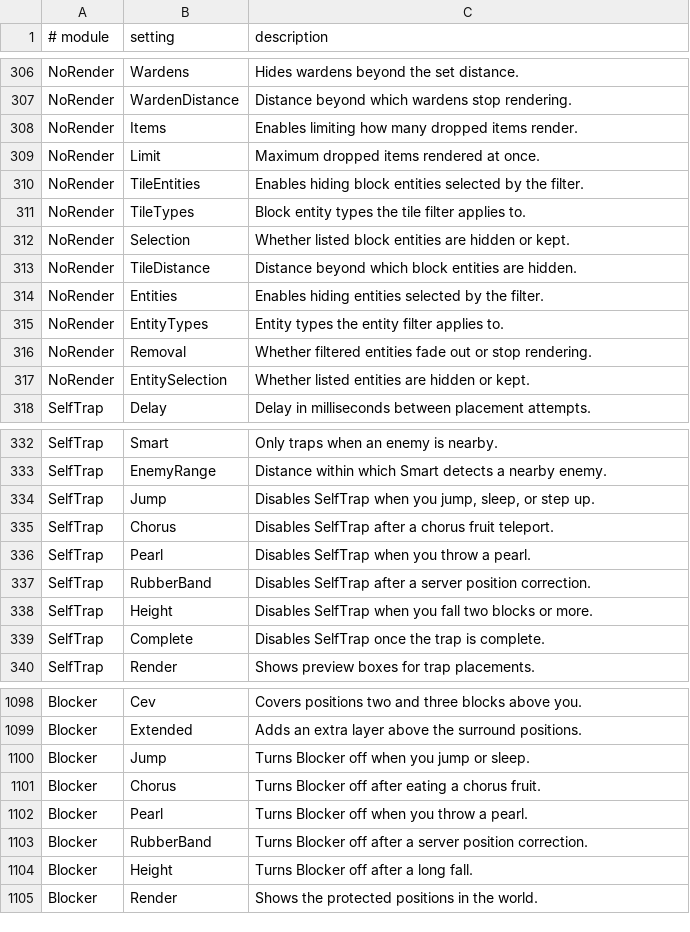
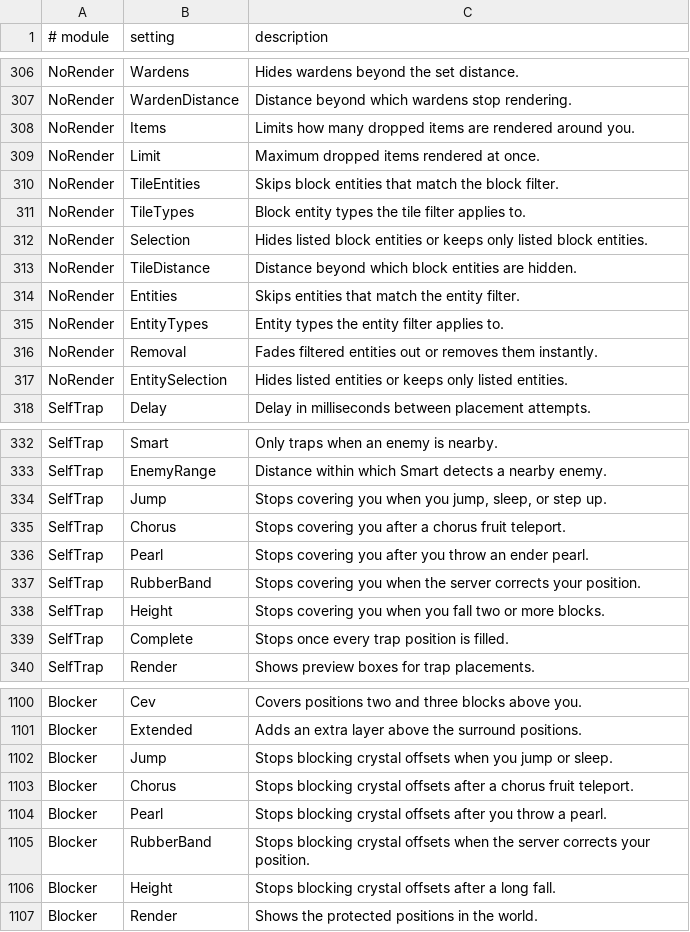
Before and after one commit to Boyonbike/Argus-Client, a TSV file: 1.21.11/src/main/resources/assets/argusclient/descriptions.tsv, drawn as a sheet; only a part is shown, gaps mark what is left out; the diff covers the shown part only.

```diff
--- a/1.21.11/src/main/resources/assets/argusclient/descriptions.tsv
+++ b/1.21.11/src/main/resources/assets/argusclient/descriptions.tsv
@@ -307,12 +307,12 @@ NoRender	Wardens	Hides wardens beyond the set distance.
 NoRender	WardenDistance	Distance beyond which wardens stop rendering.
-NoRender	Items	Enables limiting how many dropped items render.
+NoRender	Items	Limits how many dropped items are rendered around you.
 NoRender	Limit	Maximum dropped items rendered at once.
-NoRender	TileEntities	Enables hiding block entities selected by the filter.
+NoRender	TileEntities	Skips block entities that match the block filter.
 NoRender	TileTypes	Block entity types the tile filter applies to.
-NoRender	Selection	Whether listed block entities are hidden or kept.
+NoRender	Selection	Hides listed block entities or keeps only listed block entities.
 NoRender	TileDistance	Distance beyond which block entities are hidden.
-NoRender	Entities	Enables hiding entities selected by the filter.
+NoRender	Entities	Skips entities that match the entity filter.
 NoRender	EntityTypes	Entity types the entity filter applies to.
-NoRender	Removal	Whether filtered entities fade out or stop rendering.
-NoRender	EntitySelection	Whether listed entities are hidden or kept.
+NoRender	Removal	Fades filtered entities out or removes them instantly.
+NoRender	EntitySelection	Hides listed entities or keeps only listed entities.
 SelfTrap	Delay	Delay in milliseconds between placement attempts.
@@ -333,8 +333,8 @@ SelfTrap	Smart	Only traps when an enemy is nearby.
 SelfTrap	EnemyRange	Distance within which Smart detects a nearby enemy.
-SelfTrap	Jump	Disables SelfTrap when you jump, sleep, or step up.
-SelfTrap	Chorus	Disables SelfTrap after a chorus fruit teleport.
-SelfTrap	Pearl	Disables SelfTrap when you throw a pearl.
-SelfTrap	RubberBand	Disables SelfTrap after a server position correction.
-SelfTrap	Height	Disables SelfTrap when you fall two blocks or more.
-SelfTrap	Complete	Disables SelfTrap once the trap is complete.
+SelfTrap	Jump	Stops covering you when you jump, sleep, or step up.
+SelfTrap	Chorus	Stops covering you after a chorus fruit teleport.
+SelfTrap	Pearl	Stops covering you after you throw an ender pearl.
+SelfTrap	RubberBand	Stops covering you when the server corrects your position.
+SelfTrap	Height	Stops covering you when you fall two or more blocks.
+SelfTrap	Complete	Stops once every trap position is filled.
 SelfTrap	Render	Shows preview boxes for trap placements.
@@ -1099,7 +1101,7 @@ Blocker	Cev	Covers positions two and three blocks above you.
 Blocker	Extended	Adds an extra layer above the surround positions.
-Blocker	Jump	Turns Blocker off when you jump or sleep.
-Blocker	Chorus	Turns Blocker off after eating a chorus fruit.
-Blocker	Pearl	Turns Blocker off when you throw a pearl.
-Blocker	RubberBand	Turns Blocker off after a server position correction.
-Blocker	Height	Turns Blocker off after a long fall.
+Blocker	Jump	Stops blocking crystal offsets when you jump or sleep.
+Blocker	Chorus	Stops blocking crystal offsets after a chorus fruit teleport.
+Blocker	Pearl	Stops blocking crystal offsets after you throw a pearl.
+Blocker	RubberBand	Stops blocking crystal offsets when the server corrects your position.
+Blocker	Height	Stops blocking crystal offsets after a long fall.
 Blocker	Render	Shows the protected positions in the world.
```
Also changed, not shown: 2 added rows and 131 edited cells elsewhere in this file, 22 other files.
